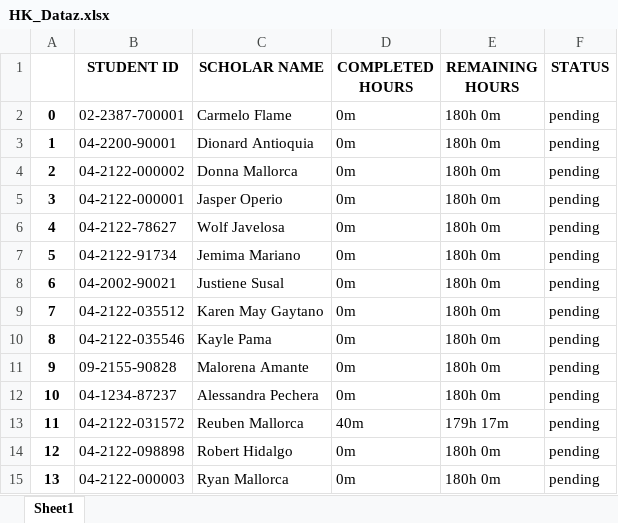
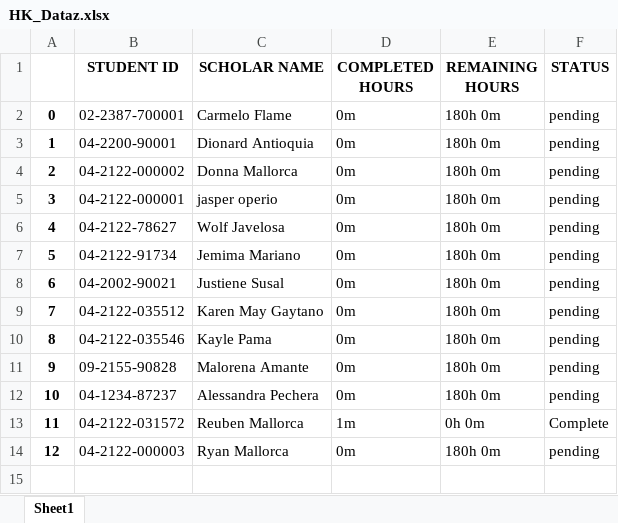
Before and after one commit to KarenMeh/ScholarTrack, an Excel workbook: HK_Dataz.xlsx, sheet Sheet1, drawn as a sheet; values as stored, in another font and other column widths than the file's, no borders; removed rows and columns are numbered as before the commit, all else as after; the diff names each change by its address in the sheet, - before the commit and + after, or states it on an @@ line.

```diff
--- a/HK_Dataz.xlsx (sheet Sheet1)
+++ b/HK_Dataz.xlsx (sheet Sheet1)
-C5 (SCHOLAR NAME): Jasper Operio
+C5 (SCHOLAR NAME): jasper operio
-D13 (COMPLETED HOURS): 40m
+D13 (COMPLETED HOURS): 1m
-E13 (REMAINING HOURS): 179h 17m
+E13 (REMAINING HOURS): 0h 0m
-F13 (STATUS): pending
+F13 (STATUS): Complete
-row 14: 12 | 04-2122-098898 | Robert Hidalgo | 0m | 180h 0m | pending
@@ column A renumbered from row 14 down @@
```
Also changed, not shown: 5 other files.
